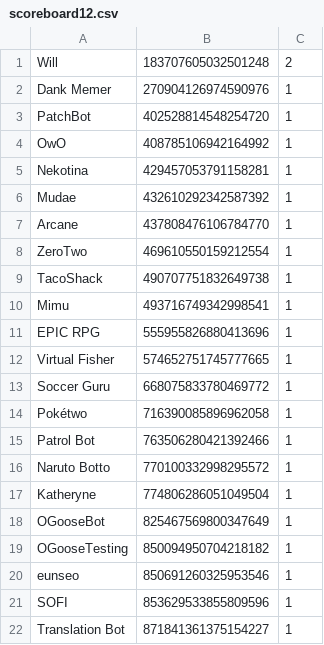
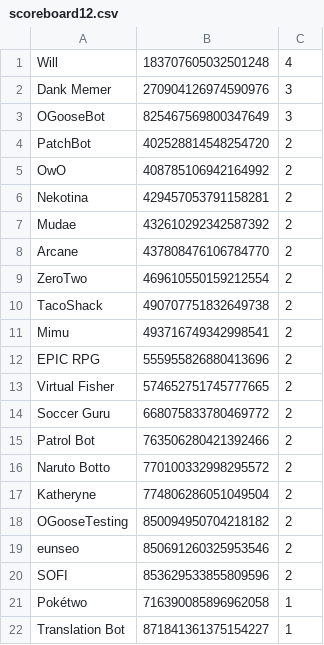
Before and after one commit to Craigsuter/TundraBot, a CSV file: scoreboard12.csv, drawn as a sheet.

```diff
--- a/scoreboard12.csv
+++ b/scoreboard12.csv
@@ -1,22 +1,22 @@
-Will,183707605032501248,2
-Dank Memer,270904126974590976,1
-PatchBot,402528814548254720,1
-OwO,408785106942164992,1
-Nekotina,429457053791158281,1
-Mudae,432610292342587392,1
-Arcane,437808476106784770,1
-ZeroTwo,469610550159212554,1
-TacoShack,490707751832649738,1
-Mimu,493716749342998541,1
-EPIC RPG,555955826880413696,1
-Virtual Fisher,574652751745777665,1
-Soccer Guru,668075833780469772,1
+Will,183707605032501248,4
+Dank Memer,270904126974590976,3
+OGooseBot,825467569800347649,3
+PatchBot,402528814548254720,2
+OwO,408785106942164992,2
+Nekotina,429457053791158281,2
+Mudae,432610292342587392,2
+Arcane,437808476106784770,2
+ZeroTwo,469610550159212554,2
+TacoShack,490707751832649738,2
+Mimu,493716749342998541,2
+EPIC RPG,555955826880413696,2
+Virtual Fisher,574652751745777665,2
+Soccer Guru,668075833780469772,2
+Patrol Bot,763506280421392466,2
+Naruto Botto,770100332998295572,2
+Katheryne,774806286051049504,2
+OGooseTesting,850094950704218182,2
+eunseo,850691260325953546,2
+SOFI,853629533855809596,2
 Pokétwo,716390085896962058,1
-Patrol Bot,763506280421392466,1
-Naruto Botto,770100332998295572,1
-Katheryne,774806286051049504,1
-OGooseBot,825467569800347649,1
-OGooseTesting,850094950704218182,1
-eunseo,850691260325953546,1
-SOFI,853629533855809596,1
 Translation Bot,871841361375154227,1
```
Also changed, not shown: scoreboard11.csv, 2 other files.
